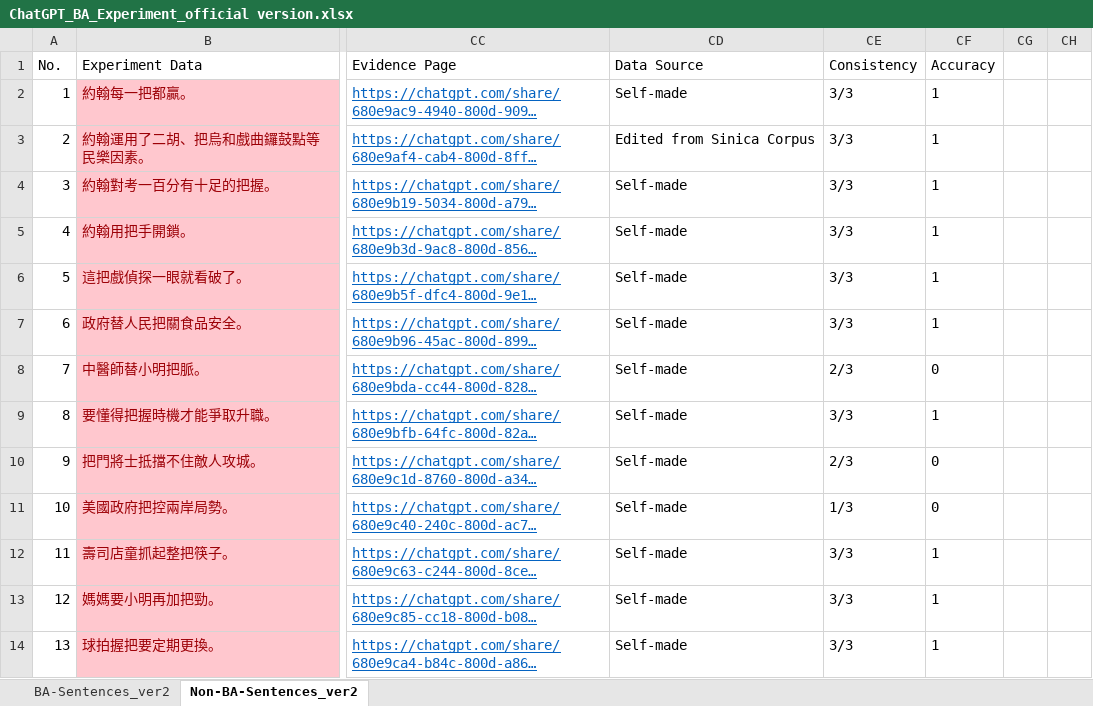
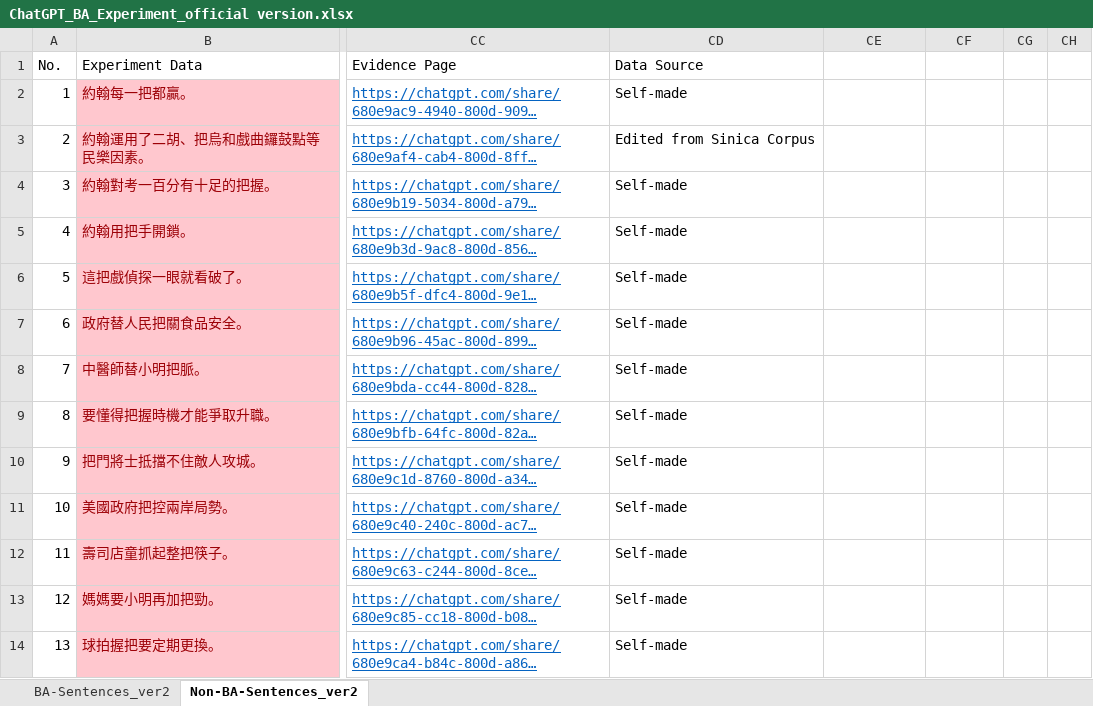
Before and after one commit to emilyli0521/BA_Model, an Excel workbook: ChatGPT experiment Data/ChatGPT_BA_Experiment_official version.xlsx, sheet Non-BA-Sentences_ver2, drawn as a sheet; only a part is shown, gaps mark what is left out; long unchanged cells end in …; values as stored, in another font and other column widths than the file's, no borders; the diff covers the shown part only; the diff names each change by its address in the sheet, - before the commit and + after, or states it on an @@ line.

Commit message:
update GPT exp. data

```diff
--- a/ChatGPT experiment Data/ChatGPT_BA_Experiment_official version.xlsx (sheet Non-BA-Sentences_ver2)
+++ b/ChatGPT experiment Data/ChatGPT_BA_Experiment_official version.xlsx (sheet Non-BA-Sentences_ver2)
-CE1: Consistency
+CE1: (empty)
-CF1: Accuracy
+CF1: (empty)
-CE2:CE7: 3/3
+CE2:CE7: (empty)
-CF2:CF7: 1
+CF2:CF7: (empty)
-CE8: 2/3
+CE8: (empty)
-CF8: 0
+CF8: (empty)
-CE9: 3/3
+CE9: (empty)
-CF9: 1
+CF9: (empty)
-CE10: 2/3
+CE10: (empty)
-CF10:CF11: 0
+CF10:CF11: (empty)
-CE11: 1/3
+CE11: (empty)
-CE12:CE14: 3/3
+CE12:CE14: (empty)
-CF12:CF14: 1
+CF12:CF14: (empty)
```
Also changed, not shown: 6 removed rows and 78 edited cells elsewhere in this sheet, sheet BA-Sentences_ver2.
